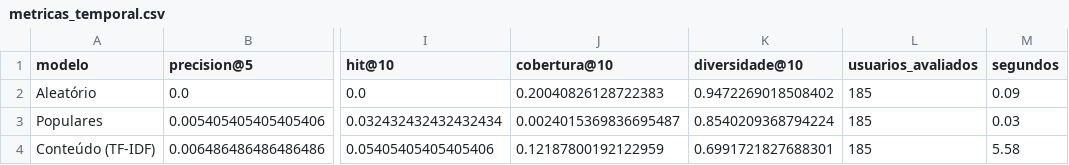
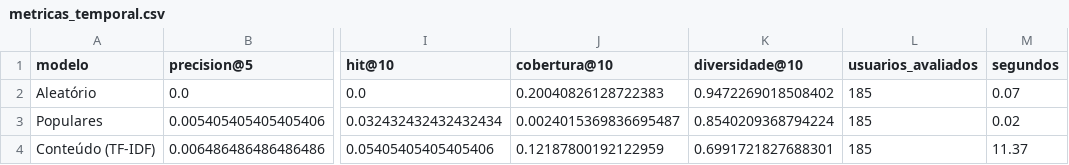
Before and after one commit to devthiagoramon/oficina_trab2, a CSV file: results/metricas_temporal.csv, drawn as a sheet; only a part is shown, gaps mark what is left out; the diff names each change by its address in the sheet, - before the commit and + after, or states it on an @@ line.

Commit message:
update - updating avaliation, results reals and static tests

```diff
--- a/results/metricas_temporal.csv
+++ b/results/metricas_temporal.csv
-M2 (segundos): 0.09
+M2 (segundos): 0.07
-M3 (segundos): 0.03
+M3 (segundos): 0.02
-M4 (segundos): 5.58
+M4 (segundos): 11.37
```
Also changed, not shown: 14 other files.
